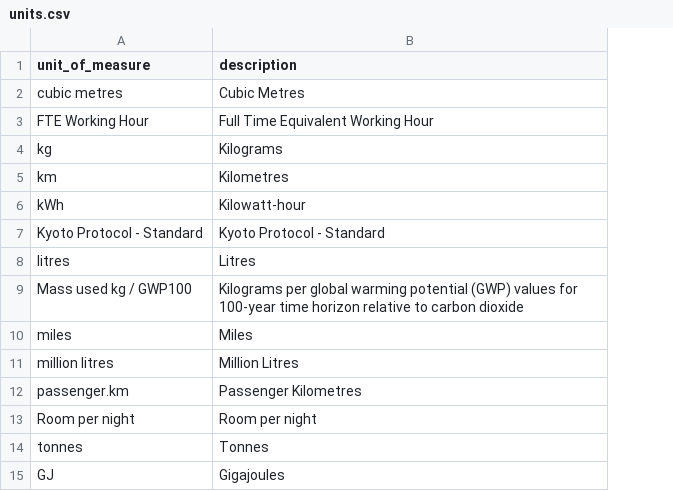
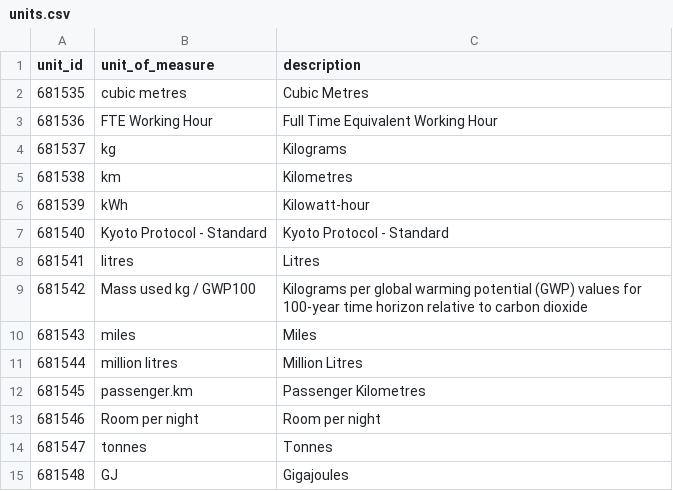
Before and after one commit to data-intelligence-00003/fetch, a CSV file: data/units.csv, drawn as a sheet; the diff names each change by its address in the sheet, - before the commit and + after, or states it on an @@ line.

Commit message:
Update data/units.csv

```diff
--- a/data/units.csv
+++ b/data/units.csv
+column A (unit_id), rows 2-15: 681535 | 681536 | 681537 | 681538 | 681539 | 681540 | 681541 | 681542 | 681543 | 681544 | 681545 | 681546 | 681547 | 681548
```
